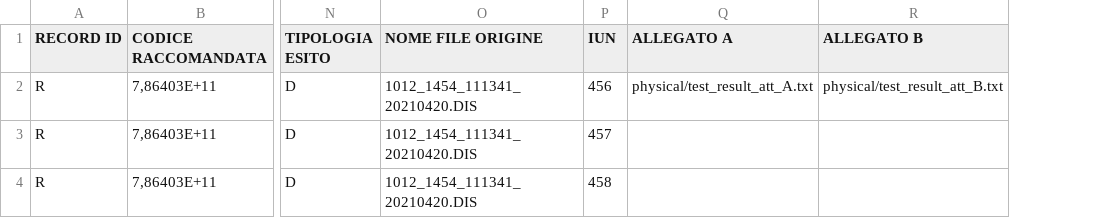
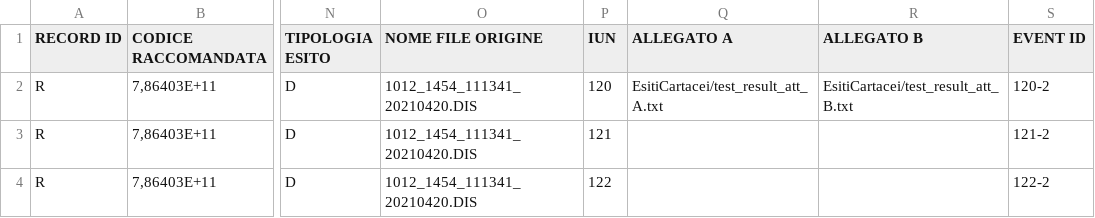
Before and after one commit to pagopa/pn-external-channels, a CSV file: scripts/aws/demo/test_result_physical.csv, drawn as a sheet; only a part is shown, gaps mark what is left out; the diff names each change by its address in the sheet, - before the commit and + after, or states it on an @@ line.

```diff
--- a/scripts/aws/demo/test_result_physical.csv
+++ b/scripts/aws/demo/test_result_physical.csv
+column S (EVENT ID), rows 2-4: 120-2 | 121-2 | 122-2
-P2 (IUN): 456
+P2 (IUN): 120
-Q2 (ALLEGATO A): physical/test_result_att_A.txt
+Q2 (ALLEGATO A): EsitiCartacei/test_result_att_A.txt
-R2 (ALLEGATO B): physical/test_result_att_B.txt
+R2 (ALLEGATO B): EsitiCartacei/test_result_att_B.txt
-P3 (IUN): 457
+P3 (IUN): 121
-P4 (IUN): 458
+P4 (IUN): 122
```
Also changed, not shown: scripts/aws/demo/test_result_digital.csv, 8 other files.
